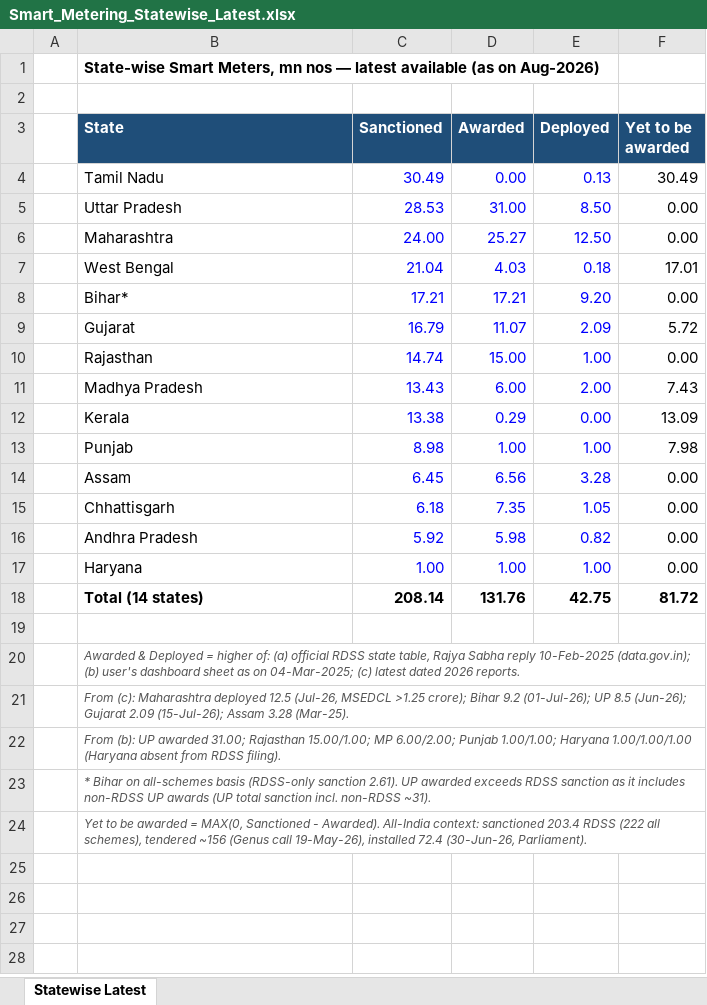
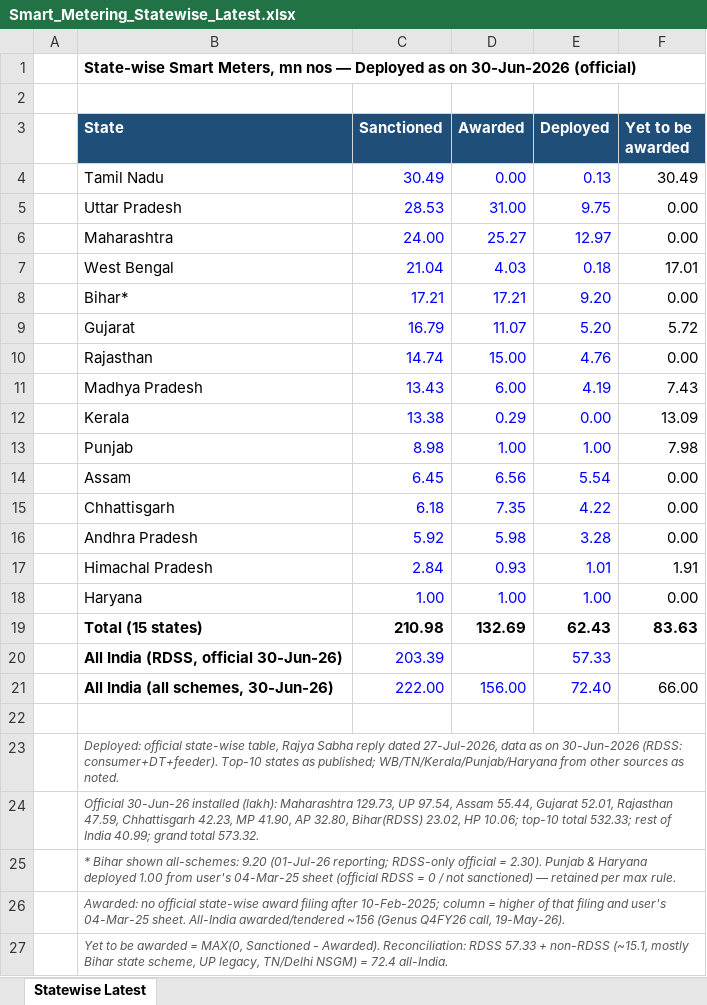
Before and after one commit to Poweravendus/Power, an Excel workbook: Smart_Metering_Statewise_Latest.xlsx, sheet Statewise Latest, drawn as a sheet; values as stored, in another font and other column widths than the file's, no borders; removed rows and columns are numbered as before the commit, all else as after; the diff names each change by its address in the sheet, - before the commit and + after, or states it on an @@ line.

```diff
--- a/Smart_Metering_Statewise_Latest.xlsx (sheet Statewise Latest)
+++ b/Smart_Metering_Statewise_Latest.xlsx (sheet Statewise Latest)
-B1 (State): …nos — latest available (as on Aug-2026)
+B1 (State): …nos — Deployed as on 30-Jun-2026 (official)
-E5 (Deployed): 8.50
+E5 (Deployed): 9.75
-E6 (Deployed): 12.50
+E6 (Deployed): 12.97
-E9 (Deployed): 2.09
+E9 (Deployed): 5.20
-E10 (Deployed): 1.00
+E10 (Deployed): 4.76
-E11 (Deployed): 2.00
+E11 (Deployed): 4.19
-E14 (Deployed): 3.28
+E14 (Deployed): 5.54
-E15 (Deployed): 1.05
+E15 (Deployed): 4.22
-E16 (Deployed): 0.82
+E16 (Deployed): 3.28
+row 17:  | Himachal Pradesh | 2.84 | 0.93 | 1.01 | 1.91
-row 18:  | Total (14 states) | 208.14 | 131.76 | 42.75 | 81.72
+row 19:  | Total (15 states) | 210.98 | 132.69 | 62.43 | 83.63
+row 20:  | All India (RDSS, official 30-Jun-26) | 203.39 |  | 57.33
+row 21:  | All India (all schemes, 30-Jun-26) | 222.00 | 156.00 | 72.40 | 66.00
-B23 (State): Awarded & Deployed = higher of: (a) official RDSS state table, Rajya Sabha reply 10-Feb-2025 (data.gov.in); (b) user's dashboard sheet as on 04-Mar-2025; (c) latest dated 2026 reports.
+B23 (State): Deployed: official state-wise table, Rajya Sabha reply dated 27-Jul-2026, data as on 30-Jun-2026 (RDSS: consumer+DT+feeder). Top-10 states as published; WB/TN/Kerala/Punjab/Haryana from other sources as noted.
-B24 (State): From (c): Maharashtra deployed 12.5 (Jul-26, MSEDCL >1.25 crore); Bihar 9.2 (01-Jul-26); UP 8.5 (Jun-26); Gujarat 2.09 (15-Jul-26); Assam 3.28 (Mar-25).
+B24 (State): Official 30-Jun-26 installed (lakh): Maharashtra 129.73, UP 97.54, Assam 55.44, Gujarat 52.01, Rajasthan 47.59, Chhattisgarh 42.23, MP 41.90, AP 32.80, Bihar(RDSS) 23.02, HP 10.06; top-10 total 532.33; rest of India 40.99; grand total 573.32.
-B25 (State): From (b): UP awarded 31.00; Rajasthan 15.00/1.00; MP 6.00/2.00; Punjab 1.00/1.00; Haryana 1.00/1.00/1.00 (Haryana absent from RDSS filing).
+B25 (State): * Bihar shown all-schemes: 9.20 (01-Jul-26 reporting; RDSS-only official = 2.30). Punjab & Haryana deployed 1.00 from user's 04-Mar-25 sheet (official RDSS = 0 / not sanctioned) — retained per max rule.
-B26 (State): * Bihar on all-schemes basis (RDSS-only sanction 2.61). UP awarded exceeds RDSS sanction as it includes non-RDSS UP awards (UP total sanction incl. non-RDSS ~31).
+B26 (State): Awarded: no official state-wise award filing after 10-Feb-2025; column = higher of that filing and user's 04-Mar-25 sheet. All-India awarded/tendered ~156 (Genus Q4FY26 call, 19-May-26).
-B27 (State): …- Awarded). All-India context: sanctioned 203.4 RDSS (222 all schemes), tendered ~156 (Genus call 19-May-26), installed 72.4 (30-Jun-26, Parliament).
+B27 (State): …- Awarded). Reconciliation: RDSS 57.33 + non-RDSS (~15.1, mostly Bihar state scheme, UP legacy, TN/Delhi NSGM) = 72.4 all-India.
```
Also changed, not shown: formulas that keep their value.
